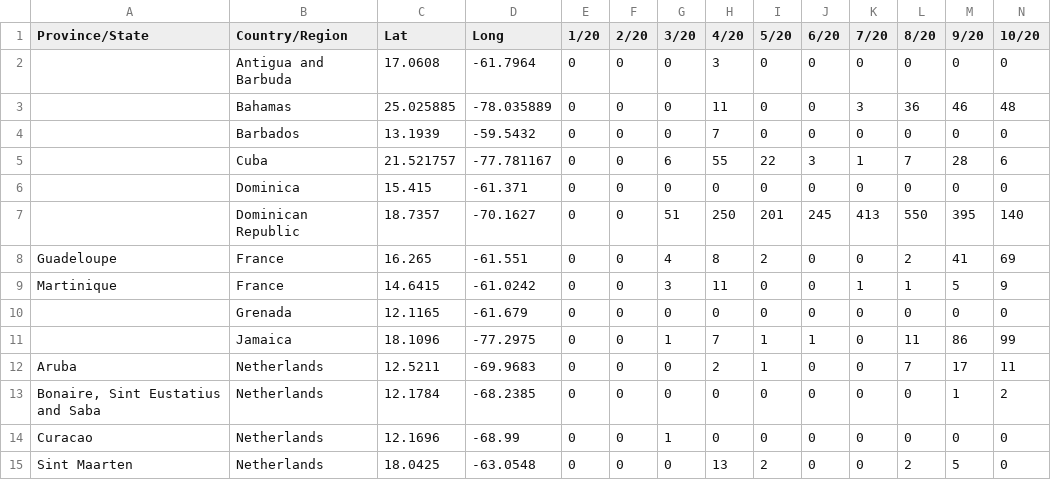
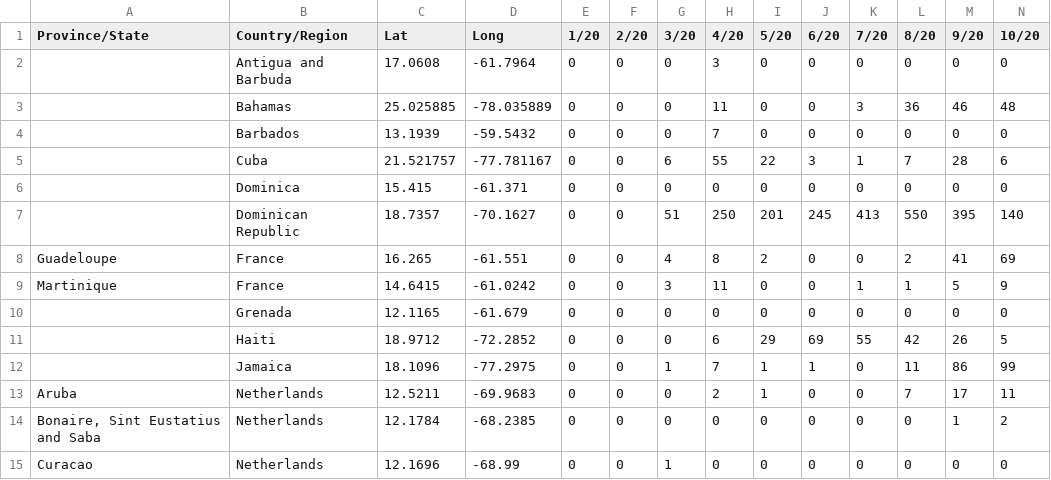
Before and after one commit to andreiui/csec491, a CSV file: data/covid19/deaths_monthly.csv, drawn as a sheet; only a part is shown; the shorter side is filled out with more unchanged rows; rows hold the shown columns only; the diff names each change by its address in the sheet, - before the commit and + after, or states it on an @@ line.

```diff
--- a/data/covid19/deaths_monthly.csv
+++ b/data/covid19/deaths_monthly.csv
+row 11:  | Haiti | 18.9712 | -72.2852 | 0 | 0 | 0 | 6 | 29 | 69 | 55 | 42 | 26 | 5
```
Also changed, not shown: data/covid19/cases_monthly.csv, data/covid19/cases_yearly.csv, 3 other files.
